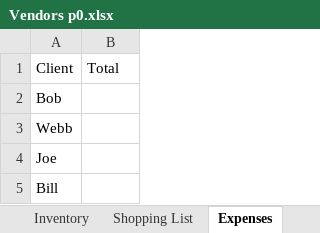
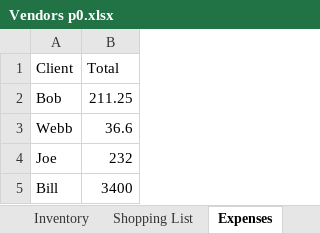
Before and after one commit to 210927-Reston-UiPath/Rymarz_N-Wilson_D-p0, an Excel workbook: Vendors p0.xlsx, sheet Expenses, drawn as a sheet; values as stored, in another font and other column widths than the file's, no borders; the diff names each change by its address in the sheet, - before the commit and + after, or states it on an @@ line.

```diff
--- a/Vendors p0.xlsx (sheet Expenses)
+++ b/Vendors p0.xlsx (sheet Expenses)
-B2 (Total): (empty)
+B2 (Total): 211.25
-B3 (Total): (empty)
+B3 (Total): 36.6
-B4 (Total): (empty)
+B4 (Total): 232
-B5 (Total): (empty)
+B5 (Total): 3400
```
Also changed, not shown: sheet Inventory, sheet Shopping List, sheet Items Not Found, 2 other files.
